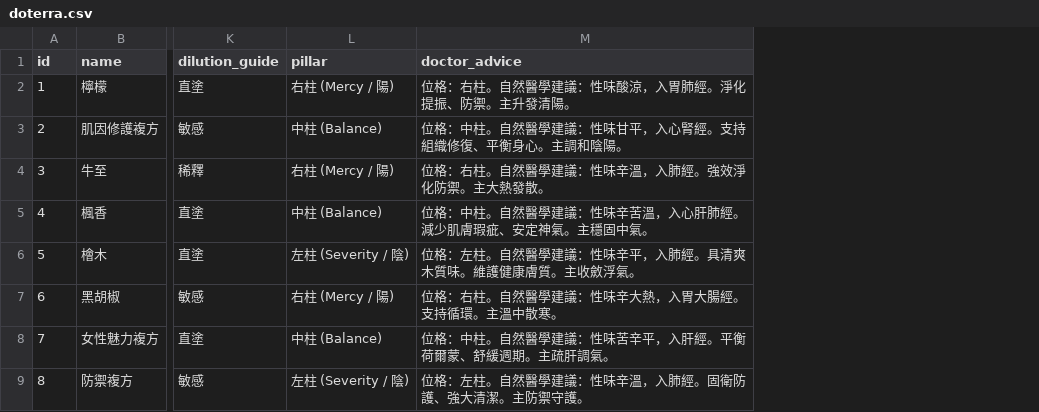
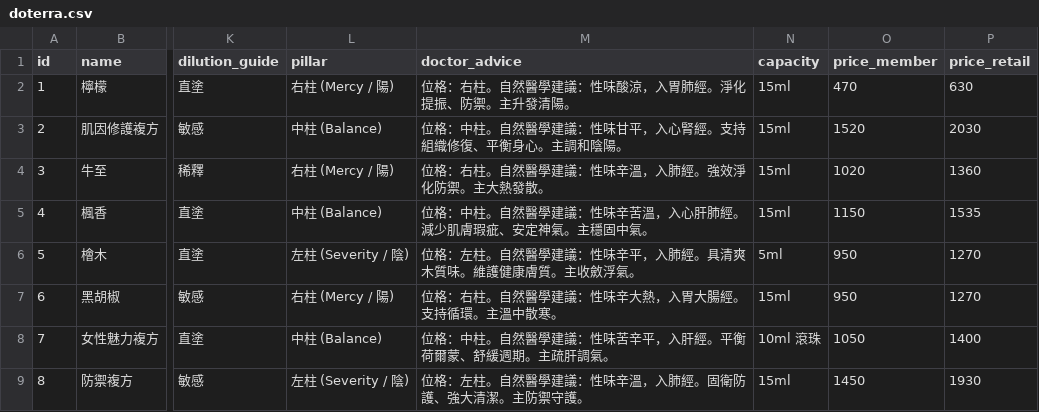
Before and after one commit to nm2y2nhwbm-hue/doterra, a CSV file: doterra.csv, drawn as a sheet; only a part is shown, gaps mark what is left out; the diff names each change by its address in the sheet, - before the commit and + after, or states it on an @@ line.

```diff
--- a/doterra.csv
+++ b/doterra.csv
+column N (capacity), rows 2-9: 15ml | 15ml | 15ml | 15ml | 5ml | 15ml | 10ml 滾珠 | 15ml
+column O (price_member), rows 2-9: 470 | 1520 | 1020 | 1150 | 950 | 950 | 1050 | 1450
+column P (price_retail), rows 2-9: 630 | 2030 | 1360 | 1535 | 1270 | 1270 | 1400 | 1930
```
Also changed, not shown: 4 other files.
